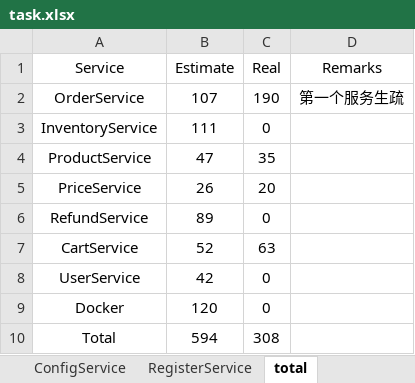
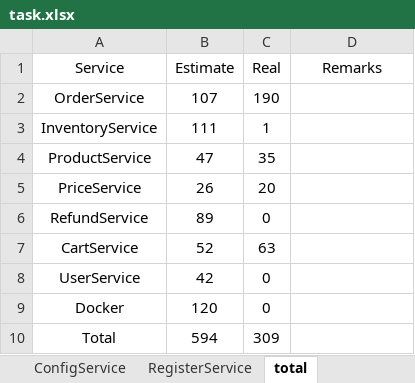
Before and after one commit to twzyliu/MicroService, an Excel workbook: task/task.xlsx, sheet total, drawn as a sheet; values as stored, in another font and other column widths than the file's, no borders; the diff names each change by its address in the sheet, - before the commit and + after, or states it on an @@ line.

```diff
--- a/task/task.xlsx (sheet total)
+++ b/task/task.xlsx (sheet total)
-D2 (Remarks): 第一个服务生疏
+D2 (Remarks): (empty)
-C3 (Real): 0
+C3 (Real): 1
-C10 (Real): 308
+C10 (Real): 309
```
Also changed, not shown: sheet InventoryService, 52 other files.
